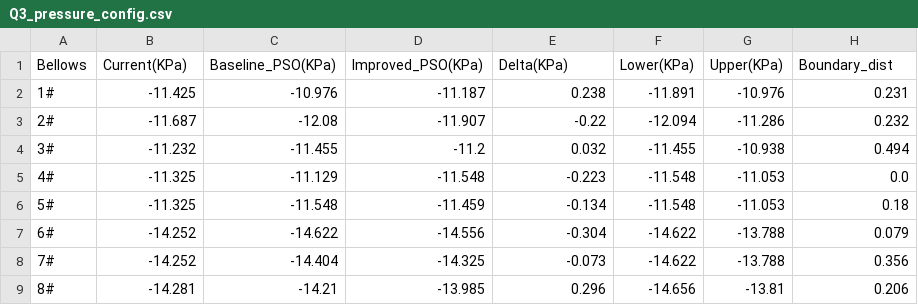
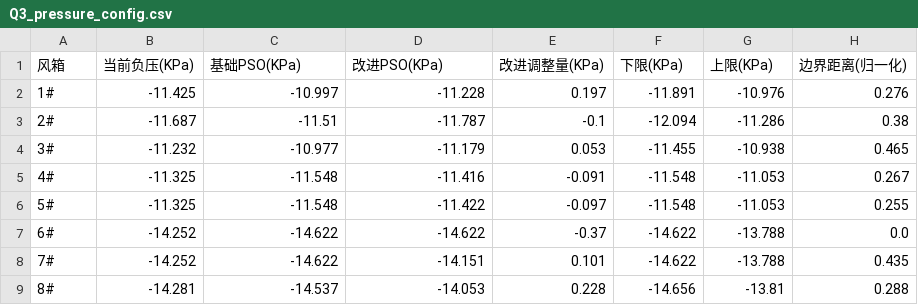
Before and after one commit to superydy/math_pro, a CSV file: results/Q3_pressure_config.csv, drawn as a sheet; only a part is shown; the diff covers the shown part only.

```diff
--- a/results/Q3_pressure_config.csv
+++ b/results/Q3_pressure_config.csv
@@ -1,9 +1,9 @@
-Bellows,Current(KPa),Baseline_PSO(KPa),Improved_PSO(KPa),Delta(KPa),Lower(KPa),Upper(KPa),Boundary_dist
-1#,-11.425,-10.976,-11.187,0.238,-11.891,-10.976,0.231
-2#,-11.687,-12.08,-11.907,-0.22,-12.094,-11.286,0.232
-3#,-11.232,-11.455,-11.2,0.032,-11.455,-10.938,0.494
-4#,-11.325,-11.129,-11.548,-0.223,-11.548,-11.053,0.0
-5#,-11.325,-11.548,-11.459,-0.134,-11.548,-11.053,0.18
-6#,-14.252,-14.622,-14.556,-0.304,-14.622,-13.788,0.079
-7#,-14.252,-14.404,-14.325,-0.073,-14.622,-13.788,0.356
-8#,-14.281,-14.21,-13.985,0.296,-14.656,-13.81,0.206
+风箱,当前负压(KPa),基础PSO(KPa),改进PSO(KPa),改进调整量(KPa),下限(KPa),上限(KPa),边界距离(归一化)
+1#,-11.425,-10.997,-11.228,0.197,-11.891,-10.976,0.276
+2#,-11.687,-11.51,-11.787,-0.1,-12.094,-11.286,0.38
+3#,-11.232,-10.977,-11.179,0.053,-11.455,-10.938,0.465
+4#,-11.325,-11.548,-11.416,-0.091,-11.548,-11.053,0.267
+5#,-11.325,-11.548,-11.422,-0.097,-11.548,-11.053,0.255
+6#,-14.252,-14.622,-14.622,-0.37,-14.622,-13.788,0.0
+7#,-14.252,-14.622,-14.151,0.101,-14.622,-13.788,0.435
+8#,-14.281,-14.537,-14.053,0.228,-14.656,-13.81,0.288
```
Also changed, not shown: 40 edited cells elsewhere in this file, 6 other files.
